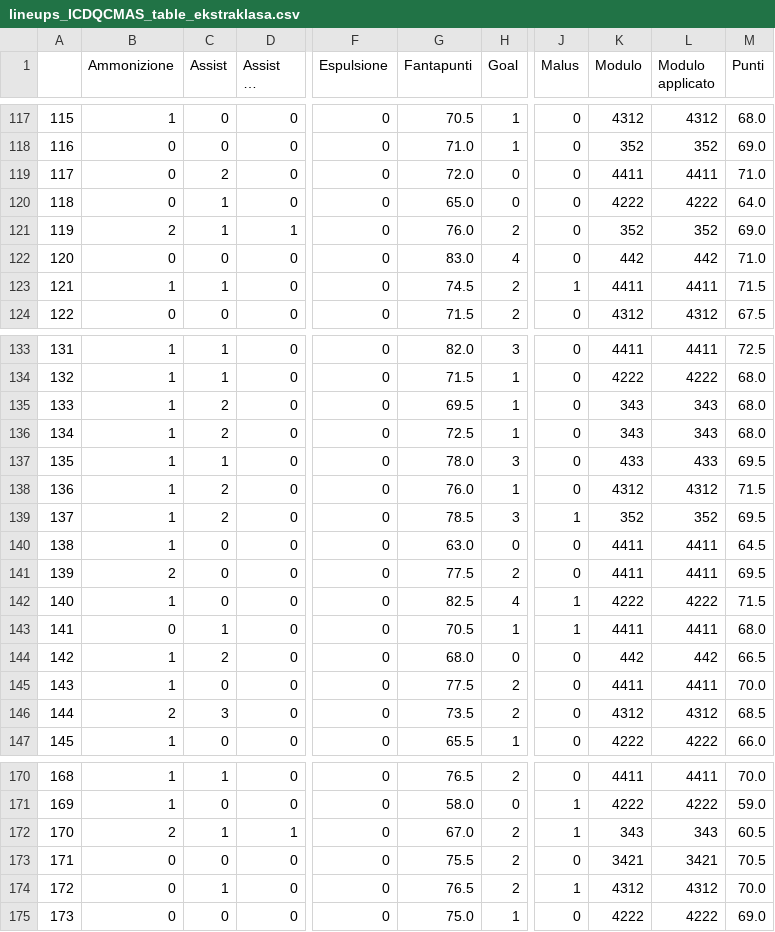
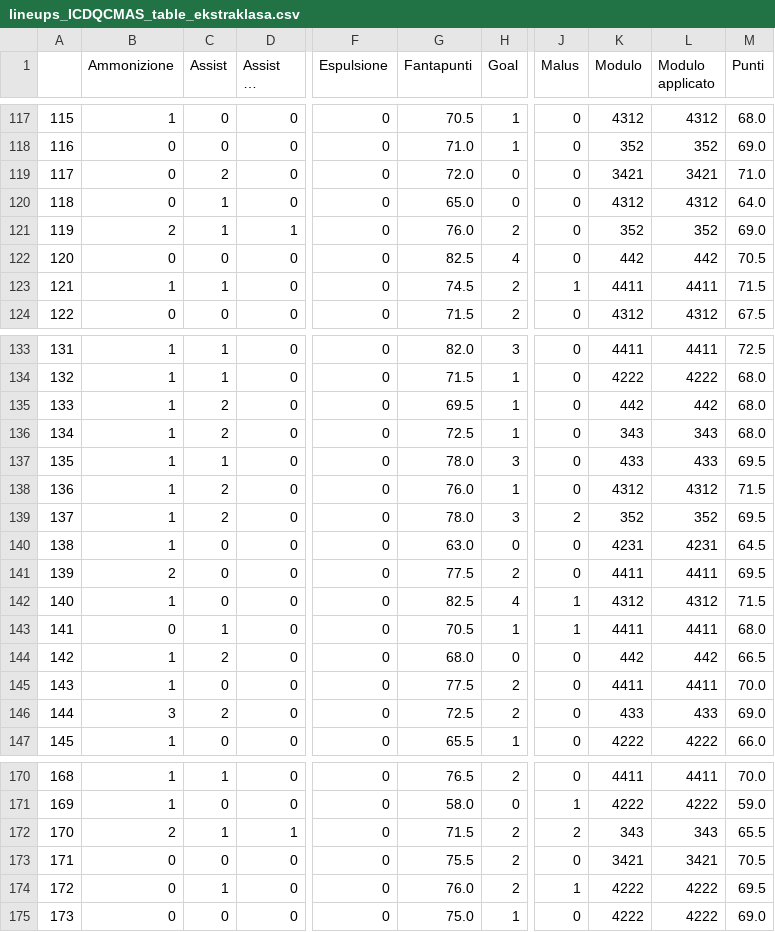
Before and after one commit to TommasoAmici/fantagazzetta_stats, a CSV file: csvs/lineups_ICDQCMAS_table_ekstraklasa.csv, drawn as a sheet; only a part is shown, gaps mark what is left out; long unchanged cells end in …; the diff covers the shown part only; the diff names each change by its address in the sheet, - before the commit and + after, or states it on an @@ line.

Commit message:
fixed bug when applying malus to player

```diff
--- a/csvs/lineups_ICDQCMAS_table_ekstraklasa.csv
+++ b/csvs/lineups_ICDQCMAS_table_ekstraklasa.csv
-K119 (Modulo): 4411
+K119 (Modulo): 3421
-L119 (Modulo applicato): 4411
+L119 (Modulo applicato): 3421
-K120 (Modulo): 4222
+K120 (Modulo): 4312
-L120 (Modulo applicato): 4222
+L120 (Modulo applicato): 4312
-G122 (Fantapunti): 83.0
+G122 (Fantapunti): 82.5
-M122 (Punti): 71.0
+M122 (Punti): 70.5
-K135 (Modulo): 343
+K135 (Modulo): 442
-L135 (Modulo applicato): 343
+L135 (Modulo applicato): 442
-G139 (Fantapunti): 78.5
+G139 (Fantapunti): 78.0
-J139 (Malus): 1
+J139 (Malus): 2
-K140 (Modulo): 4411
+K140 (Modulo): 4231
-L140 (Modulo applicato): 4411
+L140 (Modulo applicato): 4231
-K142 (Modulo): 4222
+K142 (Modulo): 4312
-L142 (Modulo applicato): 4222
+L142 (Modulo applicato): 4312
-B146 (Ammonizione): 2
+B146 (Ammonizione): 3
-C146 (Assist): 3
+C146 (Assist): 2
-G146 (Fantapunti): 73.5
+G146 (Fantapunti): 72.5
-K146 (Modulo): 4312
+K146 (Modulo): 433
-L146 (Modulo applicato): 4312
+L146 (Modulo applicato): 433
-M146 (Punti): 68.5
+M146 (Punti): 69.0
-G172 (Fantapunti): 67.0
+G172 (Fantapunti): 71.5
-J172 (Malus): 1
+J172 (Malus): 2
-M172 (Punti): 60.5
+M172 (Punti): 65.5
-G174 (Fantapunti): 76.5
+G174 (Fantapunti): 76.0
-K174 (Modulo): 4312
+K174 (Modulo): 4222
-L174 (Modulo applicato): 4312
+L174 (Modulo applicato): 4222
-M174 (Punti): 70.0
+M174 (Punti): 69.5
```
Also changed, not shown: 20 edited cells elsewhere in this file, 2 other files.
